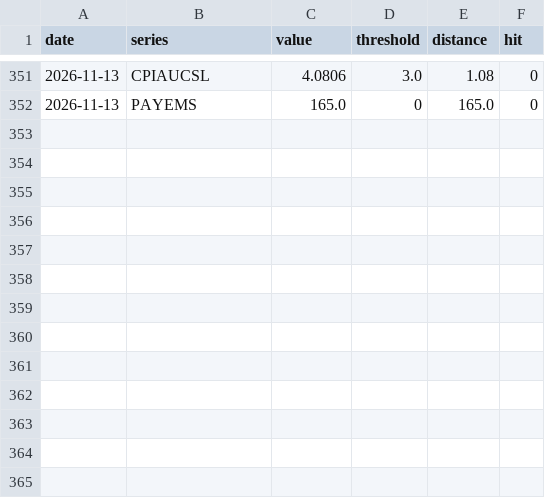
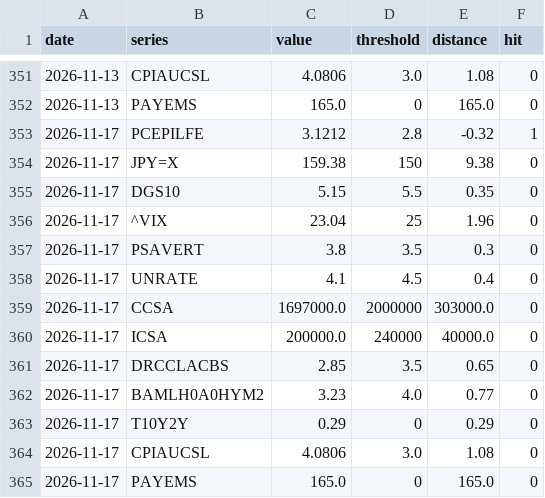
Before and after one commit to jmm-mlg/Macro-daily, a CSV file: data/triggers.csv, drawn as a sheet; only a part is shown, gaps mark what is left out.

```diff
--- a/data/triggers.csv
+++ b/data/triggers.csv
@@ -352 +352,14 @@ date,series,value,threshold,distance,hit
 2026-11-13,PAYEMS,165.0,0,165.0,0
+2026-11-17,PCEPILFE,3.1212,2.8,-0.32,1
+2026-11-17,JPY=X,159.38,150,9.38,0
+2026-11-17,DGS10,5.15,5.5,0.35,0
+2026-11-17,^VIX,23.04,25,1.96,0
+2026-11-17,PSAVERT,3.8,3.5,0.3,0
+2026-11-17,UNRATE,4.1,4.5,0.4,0
+2026-11-17,CCSA,1697000.0,2000000,303000.0,0
+2026-11-17,ICSA,200000.0,240000,40000.0,0
+2026-11-17,DRCCLACBS,2.85,3.5,0.65,0
+2026-11-17,BAMLH0A0HYM2,3.23,4.0,0.77,0
+2026-11-17,T10Y2Y,0.29,0,0.29,0
+2026-11-17,CPIAUCSL,4.0806,3.0,1.08,0
+2026-11-17,PAYEMS,165.0,0,165.0,0
```
Also changed, not shown: data/cartera_estado.csv, data/fichas.csv, 17 other files.
